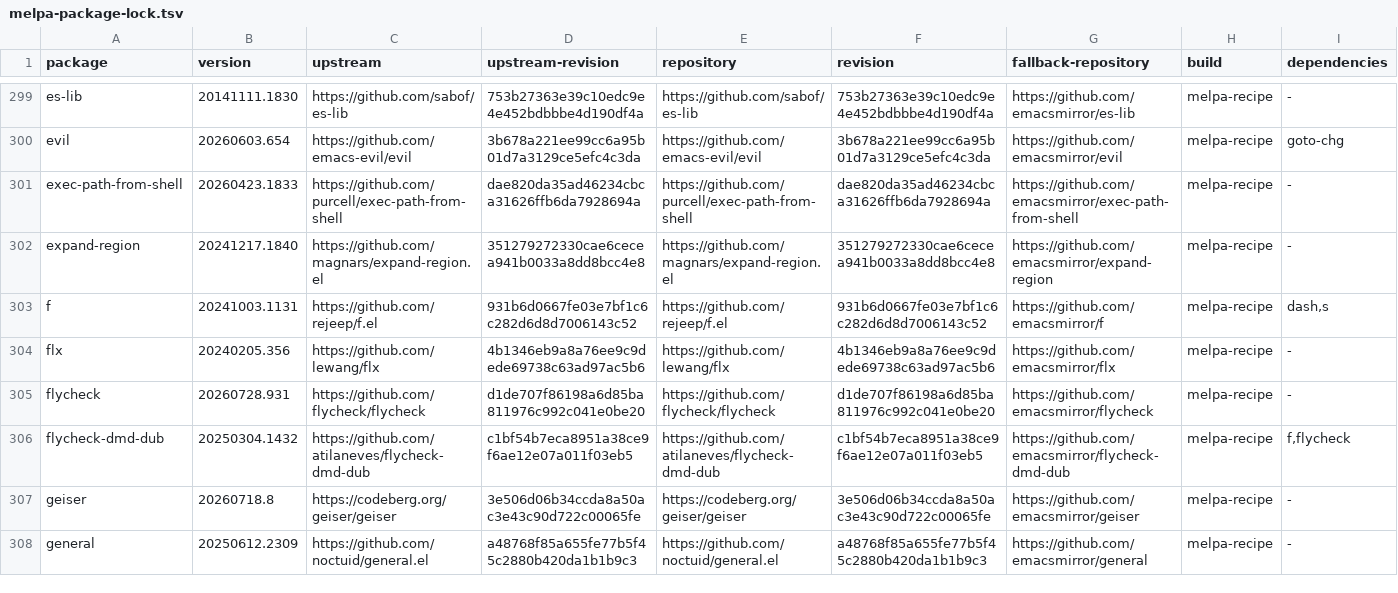
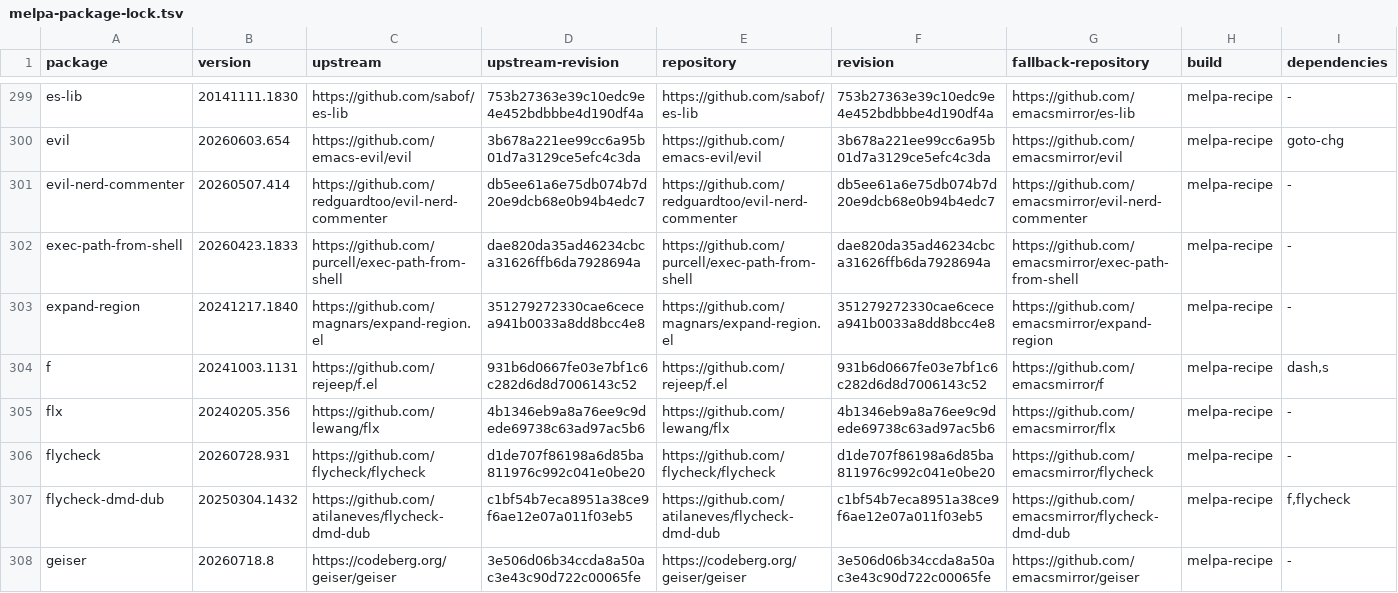
Before and after one commit to ArthurHeymans/neomacs, a TSV file: neomacs-melpa-tests/melpa-package-lock.tsv, drawn as a sheet; only a part is shown, gaps mark what is left out; the shorter side is filled out with more unchanged rows.

Commit message:
test(melpa): cover evil-nerd-commenter workflows
Pin evil-nerd-commenter 20260507.414 at upstream commit db5ee61a6e75db074b7d20e9dcb68e0b94b4edc7.

Exercise cursor-stable multi-line toggles, negative-count branch inversion, inline JavaScript regions, copy and kill-ring edits, paragraph boundaries, HTML and JSX tags, Org Python source blocks, and Imenu comment navigation against the GNU Emacs oracle.

No Neomacs divergence surfaced.

```diff
--- a/neomacs-melpa-tests/melpa-package-lock.tsv
+++ b/neomacs-melpa-tests/melpa-package-lock.tsv
@@ -300,2 +300,3 @@ es-lib	20141111.1830	https://github.com/sabof/es-lib	753b27363e39c10edc9e4e452bd
 evil	20260603.654	https://github.com/emacs-evil/evil	3b678a221ee99cc6a95b01d7a3129ce5efc4c3da	https://github.com/emacs-evil/evil	3b678a221ee99cc6a95b01d7a3129ce5efc4c3da	https://github.com/emacsmirror/evil	melpa-recipe	goto-chg
+evil-nerd-commenter	20260507.414	https://github.com/redguardtoo/evil-nerd-commenter	db5ee61a6e75db074b7d20e9dcb68e0b94b4edc7	https://github.com/redguardtoo/evil-nerd-commenter	db5ee61a6e75db074b7d20e9dcb68e0b94b4edc7	https://github.com/emacsmirror/evil-nerd-commenter	melpa-recipe	-
 exec-path-from-shell	20260423.1833	https://github.com/purcell/exec-path-from-shell	dae820da35ad46234cbca31626ffb6da7928694a	https://github.com/purcell/exec-path-from-shell	dae820da35ad46234cbca31626ffb6da7928694a	https://github.com/emacsmirror/exec-path-from-shell	melpa-recipe	-
```
Also changed, not shown: neomacs-melpa-tests/melpa-top500-roadmap.tsv, 4 other files.
